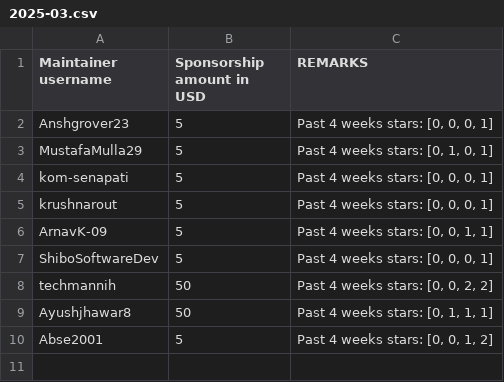
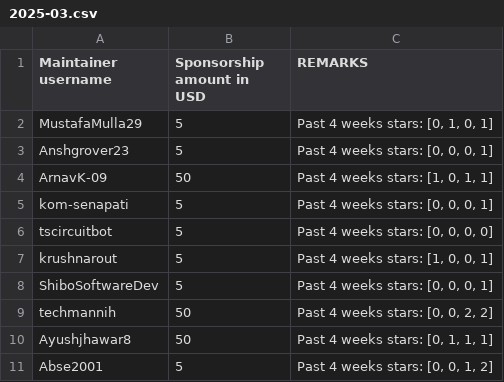
Before and after one commit to tscircuit/contribution-tracker, a CSV file: sponsorships/2025-03.csv, drawn as a sheet.

```diff
--- a/sponsorships/2025-03.csv
+++ b/sponsorships/2025-03.csv
@@ -1,7 +1,8 @@
 Maintainer username,Sponsorship amount in USD,REMARKS
+MustafaMulla29,5,"Past 4 weeks stars: [0, 1, 0, 1]"
 Anshgrover23,5,"Past 4 weeks stars: [0, 0, 0, 1]"
-MustafaMulla29,5,"Past 4 weeks stars: [0, 1, 0, 1]"
+ArnavK-09,50,"Past 4 weeks stars: [1, 0, 1, 1]"
 kom-senapati,5,"Past 4 weeks stars: [0, 0, 0, 1]"
-krushnarout,5,"Past 4 weeks stars: [0, 0, 0, 1]"
-ArnavK-09,5,"Past 4 weeks stars: [0, 0, 1, 1]"
+tscircuitbot,5,"Past 4 weeks stars: [0, 0, 0, 0]"
+krushnarout,5,"Past 4 weeks stars: [1, 0, 0, 1]"
 ShiboSoftwareDev,5,"Past 4 weeks stars: [0, 0, 0, 1]"
```
